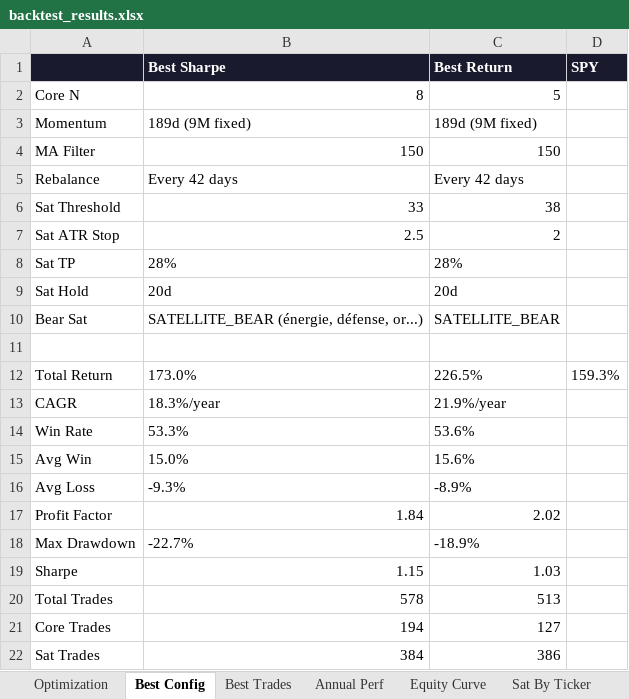
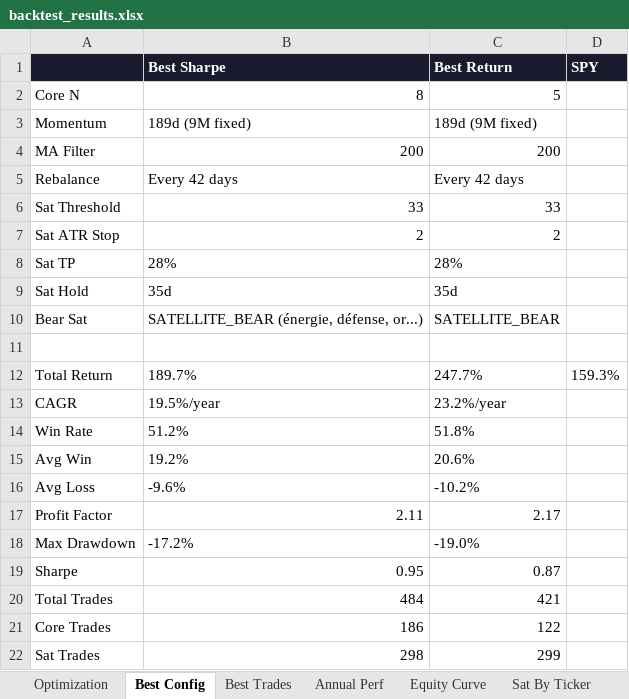
Before and after one commit to johnbrami55/portfolio-manager, an Excel workbook: backtest_results.xlsx, sheet Best Config, drawn as a sheet; values as stored, in another font and other column widths than the file's, no borders; the diff names each change by its address in the sheet, - before the commit and + after, or states it on an @@ line.

```diff
--- a/backtest_results.xlsx (sheet Best Config)
+++ b/backtest_results.xlsx (sheet Best Config)
-B4 (Best Sharpe): 150
+B4 (Best Sharpe): 200
-C4 (Best Return): 150
+C4 (Best Return): 200
-C6 (Best Return): 38
+C6 (Best Return): 33
-B7 (Best Sharpe): 2.5
+B7 (Best Sharpe): 2
-B9 (Best Sharpe): 20d
+B9 (Best Sharpe): 35d
-C9 (Best Return): 20d
+C9 (Best Return): 35d
-B12 (Best Sharpe): 173.0%
+B12 (Best Sharpe): 189.7%
-C12 (Best Return): 226.5%
+C12 (Best Return): 247.7%
-B13 (Best Sharpe): 18.3%/year
+B13 (Best Sharpe): 19.5%/year
-C13 (Best Return): 21.9%/year
+C13 (Best Return): 23.2%/year
-B14 (Best Sharpe): 53.3%
+B14 (Best Sharpe): 51.2%
-C14 (Best Return): 53.6%
+C14 (Best Return): 51.8%
-B15 (Best Sharpe): 15.0%
+B15 (Best Sharpe): 19.2%
-C15 (Best Return): 15.6%
+C15 (Best Return): 20.6%
-B16 (Best Sharpe): -9.3%
+B16 (Best Sharpe): -9.6%
-C16 (Best Return): -8.9%
+C16 (Best Return): -10.2%
-B17 (Best Sharpe): 1.84
+B17 (Best Sharpe): 2.11
-C17 (Best Return): 2.02
+C17 (Best Return): 2.17
-B18 (Best Sharpe): -22.7%
+B18 (Best Sharpe): -17.2%
-C18 (Best Return): -18.9%
+C18 (Best Return): -19.0%
-B19 (Best Sharpe): 1.15
+B19 (Best Sharpe): 0.95
-C19 (Best Return): 1.03
+C19 (Best Return): 0.87
-B20 (Best Sharpe): 578
+B20 (Best Sharpe): 484
-C20 (Best Return): 513
+C20 (Best Return): 421
-B21 (Best Sharpe): 194
+B21 (Best Sharpe): 186
-C21 (Best Return): 127
+C21 (Best Return): 122
-B22 (Best Sharpe): 384
+B22 (Best Sharpe): 298
-C22 (Best Return): 386
+C22 (Best Return): 299
```
Also changed, not shown: sheet Best Trades, sheet Equity Curve, sheet Optimization, sheet Sat By Ticker, sheet Annual Perf, 1 other file.
